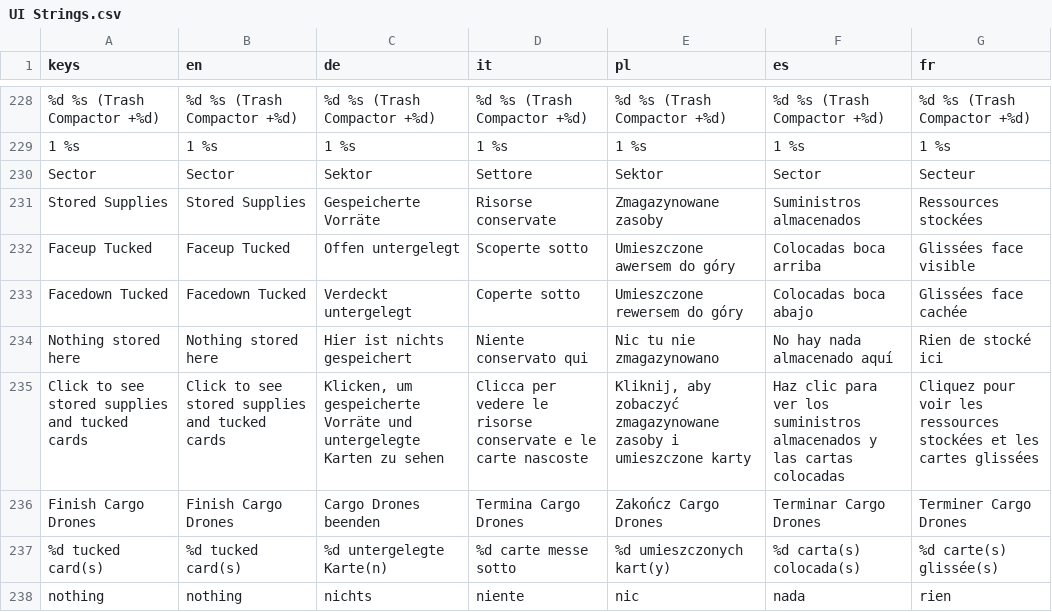
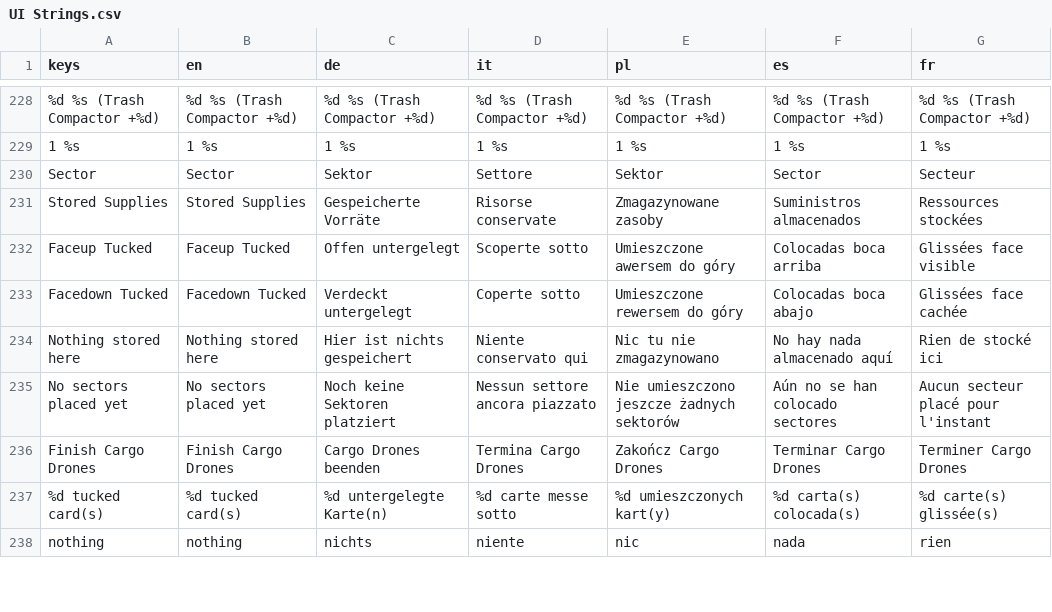
Before and after one commit to PixelPawel/generation-ship, a CSV file: Documents/HappyCapyGames/Generation Ship/digital/generation-ship/data/UI Strings.csv, drawn as a sheet; only a part is shown, gaps mark what is left out; removed rows and columns are numbered as before the commit, all else as after; the diff names each change by its address in the sheet, - before the commit and + after, or states it on an @@ line.

```diff
--- a/Documents/HappyCapyGames/Generation Ship/digital/generation-ship/data/UI Strings.csv
+++ b/Documents/HappyCapyGames/Generation Ship/digital/generation-ship/data/UI Strings.csv
-row 235: Click to see stored supplies and tucked cards | Click to see stored supplies and tucked cards | Klicken, um gespeicherte Vorräte und untergelegte Karten zu sehen | Clicca per vedere le risorse conservate e le carte nascoste | Kliknij, aby zobaczyć zmagazynowane zasoby i umieszczone karty | Haz clic para ver los suministros almacenados y las cartas colocadas | Cliquez pour voir les ressources stockées et les cartes glissées
+row 235: No sectors placed yet | No sectors placed yet | Noch keine Sektoren platziert | Nessun settore ancora piazzato | Nie umieszczono jeszcze żadnych sektorów | Aún no se han colocado sectores | Aucun secteur placé pour l'instant
```
Also changed, not shown: 7 other files.
